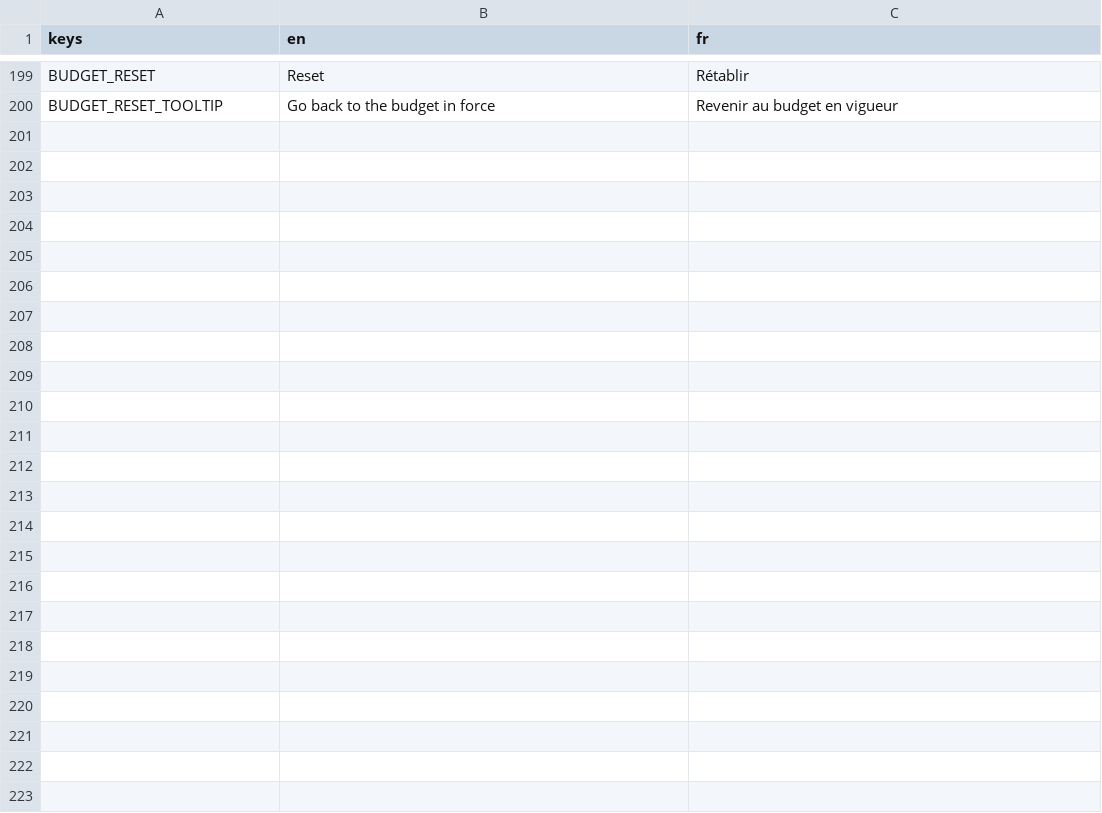
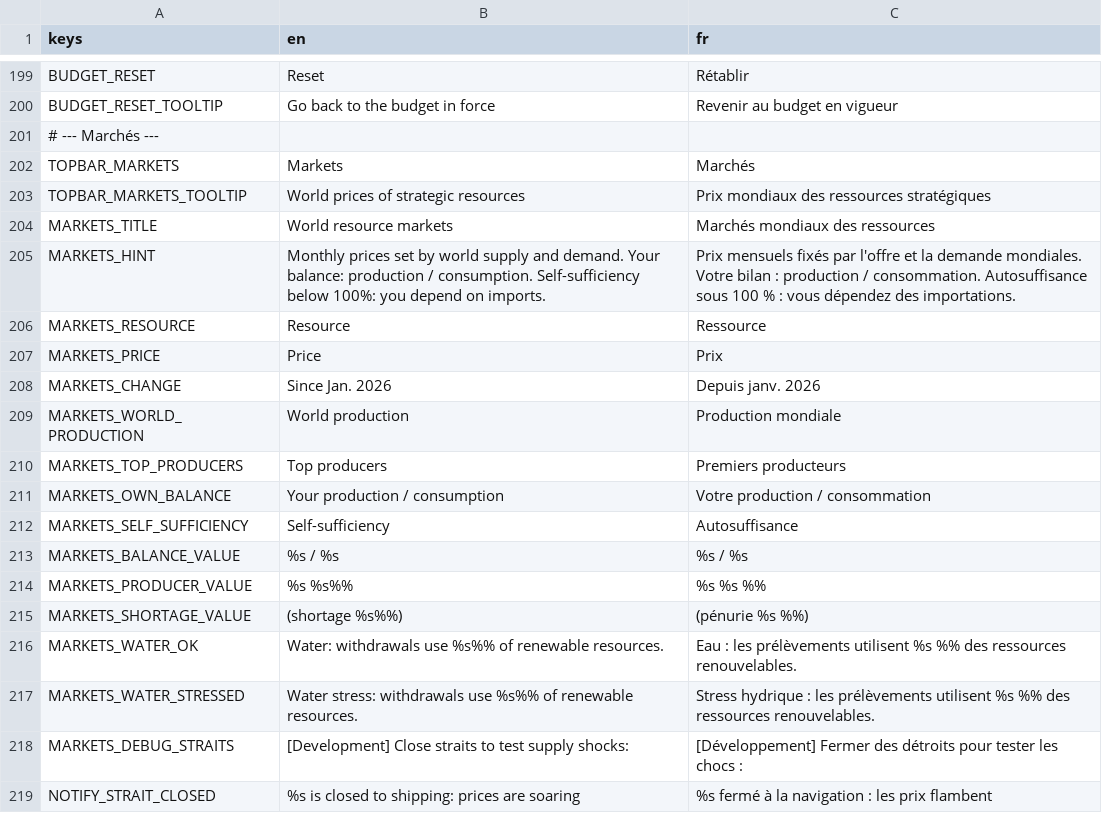
Before and after one commit to Chronos8001/Statecraft, a CSV file: data/localization/ui.csv, drawn as a sheet; only a part is shown, gaps mark what is left out; the diff covers the shown part only.

Commit message:
feat(ui): ajouter le panneau Marchés

```diff
--- a/data/localization/ui.csv
+++ b/data/localization/ui.csv
@@ -200 +200,20 @@ BUDGET_RESET,Reset,Rétablir
 BUDGET_RESET_TOOLTIP,Go back to the budget in force,Revenir au budget en vigueur
+# --- Marchés ---
+TOPBAR_MARKETS,Markets,Marchés
+TOPBAR_MARKETS_TOOLTIP,World prices of strategic resources,Prix mondiaux des ressources stratégiques
+MARKETS_TITLE,World resource markets,Marchés mondiaux des ressources
+MARKETS_HINT,"Monthly prices set by world supply and demand. Your balance: production / consumption. Self-sufficiency below 100%: you depend on imports.","Prix mensuels fixés par l'offre et la demande mondiales. Votre bilan : production / consommation. Autosuffisance sous 100 % : vous dépendez des importations."
+MARKETS_RESOURCE,Resource,Ressource
+MARKETS_PRICE,Price,Prix
+MARKETS_CHANGE,Since Jan. 2026,Depuis janv. 2026
+MARKETS_WORLD_PRODUCTION,World production,Production mondiale
+MARKETS_TOP_PRODUCERS,Top producers,Premiers producteurs
+MARKETS_OWN_BALANCE,Your production / consumption,Votre production / consommation
+MARKETS_SELF_SUFFICIENCY,Self-sufficiency,Autosuffisance
+MARKETS_BALANCE_VALUE,%s / %s,%s / %s
+MARKETS_PRODUCER_VALUE,%s %s%%,%s %s %%
+MARKETS_SHORTAGE_VALUE,(shortage %s%%),(pénurie %s %%)
+MARKETS_WATER_OK,"Water: withdrawals use %s%% of renewable resources.","Eau : les prélèvements utilisent %s %% des ressources renouvelables."
+MARKETS_WATER_STRESSED,"Water stress: withdrawals use %s%% of renewable resources.","Stress hydrique : les prélèvements utilisent %s %% des ressources renouvelables."
+MARKETS_DEBUG_STRAITS,[Development] Close straits to test supply shocks:,[Développement] Fermer des détroits pour tester les chocs :
+NOTIFY_STRAIT_CLOSED,%s is closed to shipping: prices are soaring,%s fermé à la navigation : les prix flambent
```
Also changed, not shown: 21 added rows elsewhere in this file, 7 other files.
